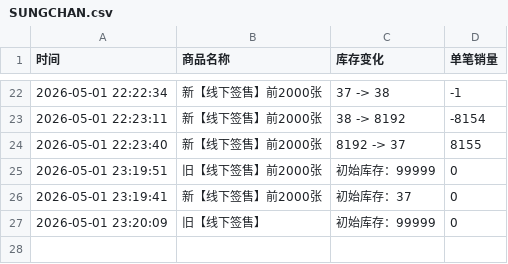
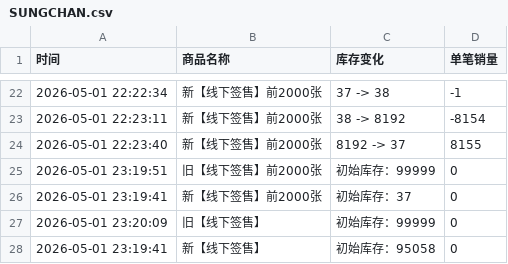
Before and after one commit to Juineii/riize_kms0505, a CSV file: SUNGCHAN.csv, drawn as a sheet; only a part is shown, gaps mark what is left out; the diff names each change by its address in the sheet, - before the commit and + after, or states it on an @@ line.

Commit message:
自动更新数据 2026-05-01 23:20:15

```diff
--- a/SUNGCHAN.csv
+++ b/SUNGCHAN.csv
+row 28: 2026-05-01 23:19:41 | 新【线下签售】 | 初始库存：95058 | 0
```
